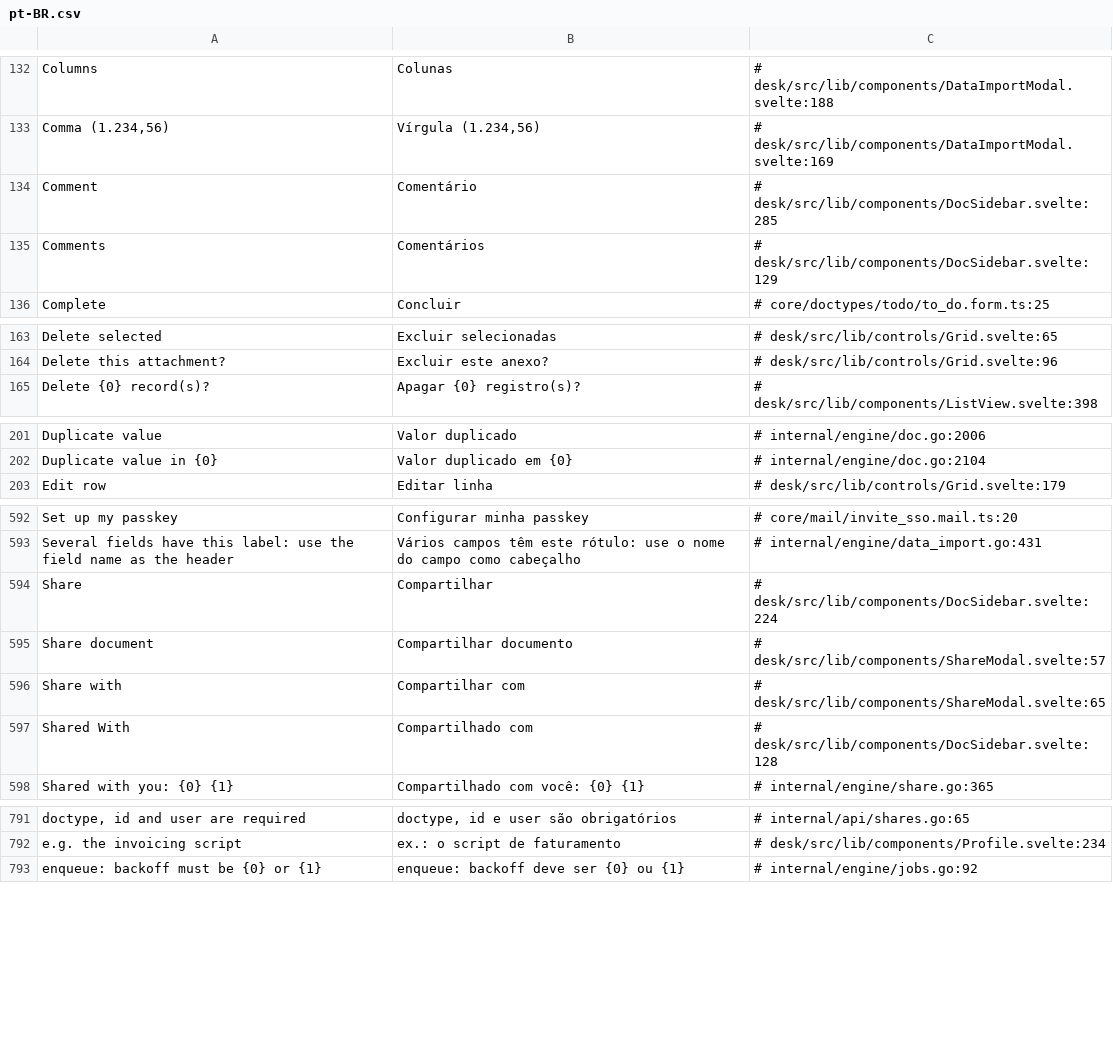
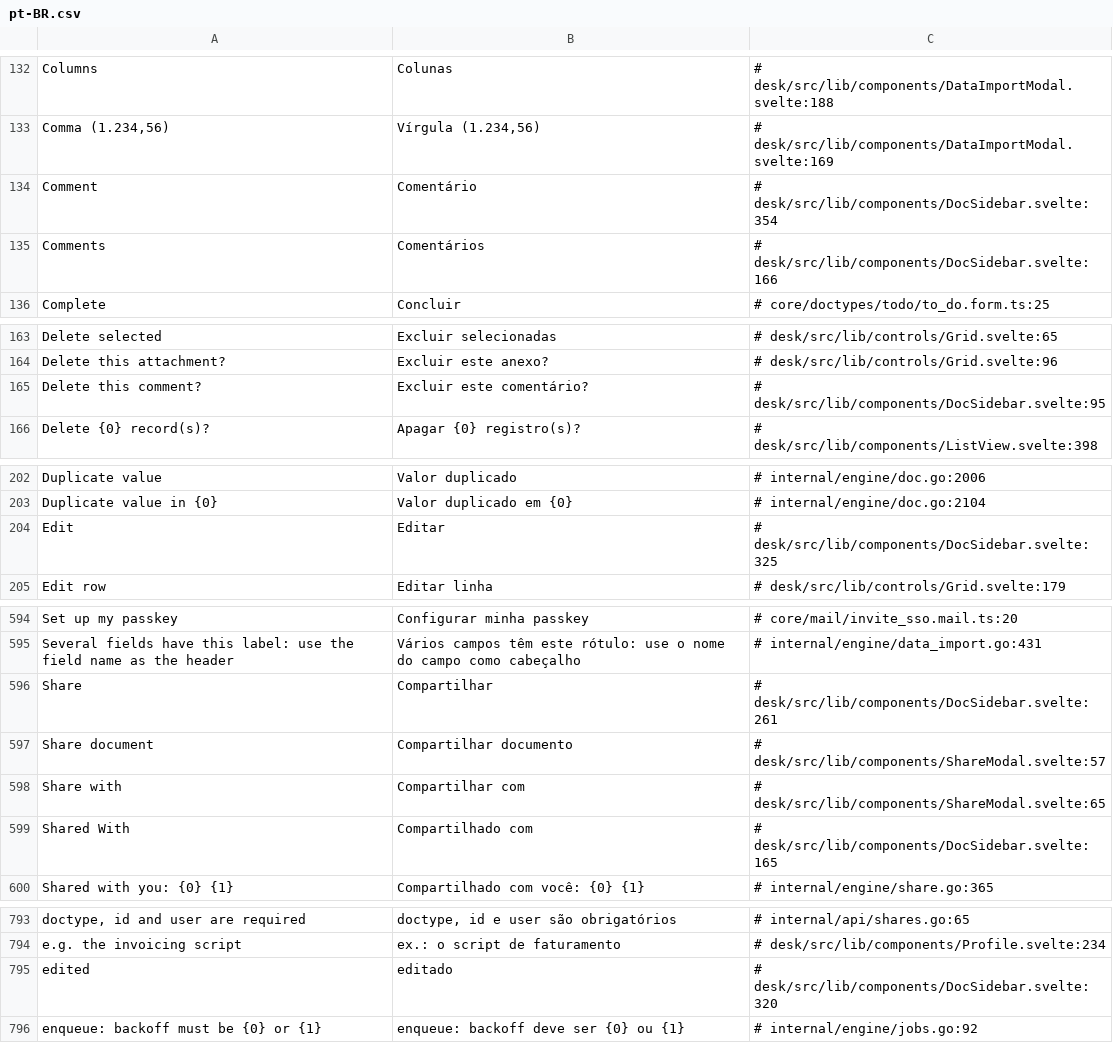
Before and after one commit to jrvidotti/ddcore, a CSV file: core/translations/pt-BR.csv, drawn as a sheet; only a part is shown, gaps mark what is left out; addresses are those after the commit; the diff covers the shown part only; the diff names each change by its address in the sheet, - before the commit and + after, or states it on an @@ line.

```diff
--- a/core/translations/pt-BR.csv
+++ b/core/translations/pt-BR.csv
-C134: # desk/src/lib/components/DocSidebar.svelte:285
+C134: # desk/src/lib/components/DocSidebar.svelte:354
-C135: # desk/src/lib/components/DocSidebar.svelte:129
+C135: # desk/src/lib/components/DocSidebar.svelte:166
+row 165: Delete this comment? | Excluir este comentário? | # desk/src/lib/components/DocSidebar.svelte:95
+row 204: Edit | Editar | # desk/src/lib/components/DocSidebar.svelte:325
-C596: # desk/src/lib/components/DocSidebar.svelte:224
+C596: # desk/src/lib/components/DocSidebar.svelte:261
-C599: # desk/src/lib/components/DocSidebar.svelte:128
+C599: # desk/src/lib/components/DocSidebar.svelte:165
+row 795: edited | editado | # desk/src/lib/components/DocSidebar.svelte:320
```
Also changed, not shown: 18 edited cells elsewhere in this file, 7 other files.
